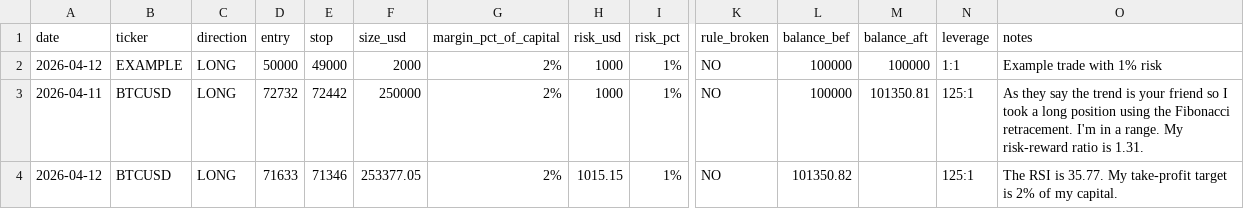
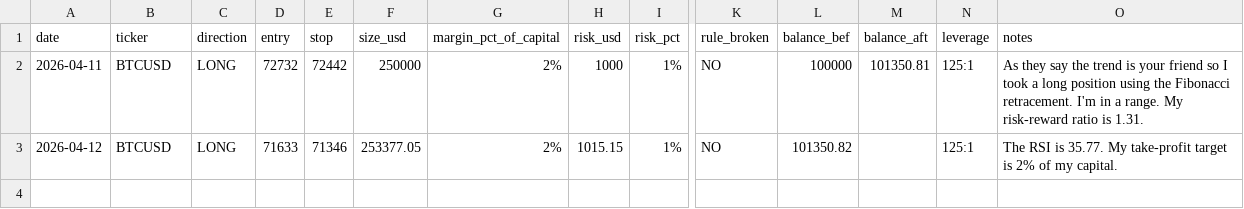
Before and after one commit to WayneTradeFr/paper-trading-log, a CSV file: trades_100k.csv, drawn as a sheet; only a part is shown, gaps mark what is left out; rows hold the shown columns only; the diff names each change by its address in the sheet, - before the commit and + after, or states it on an @@ line.

Commit message:
Remove example trade entry from trades_100k.csv
Removed an example trade entry from the CSV file.

```diff
--- a/trades_100k.csv
+++ b/trades_100k.csv
-row 2: 2026-04-12 | EXAMPLE | LONG | 50000 | 49000 | 2000 | 2% | 1000 | 1% | NO | 100000 | 100000 | 1:1 | Example trade with 1% risk
```
